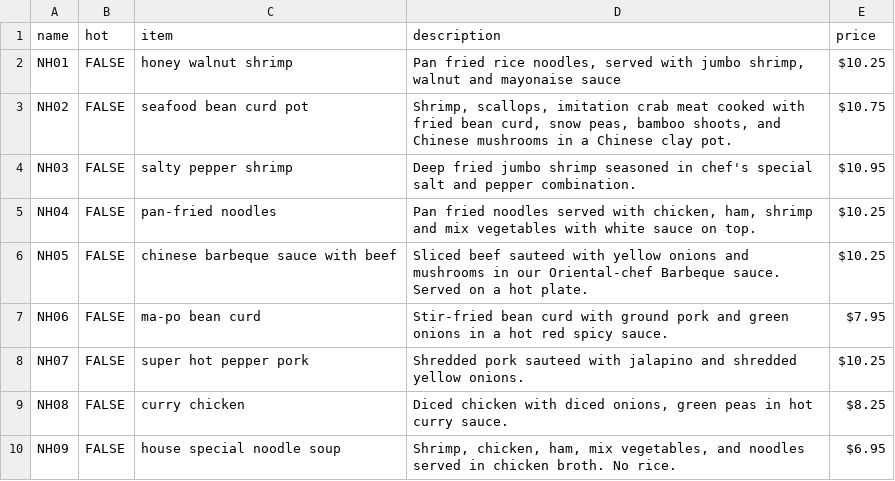
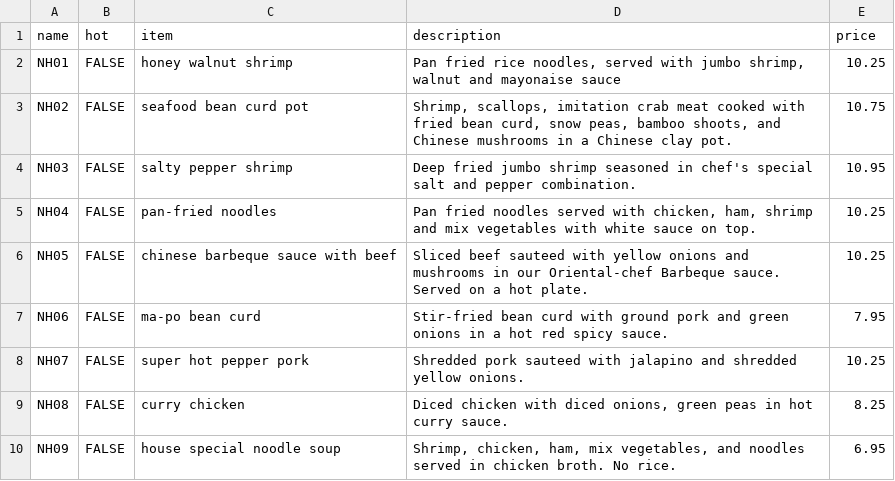
Before and after one commit to GingerBeardx/mandarin_redesign, a CSV file: scrape/specials_2.csv, drawn as a sheet.

Commit message:
Removed $ from CSV files. Made menu price a float for better consistency

```diff
--- a/scrape/specials_2.csv
+++ b/scrape/specials_2.csv
@@ -1,10 +1,10 @@
 name,hot,item,description,price
-NH01,FALSE,honey walnut shrimp,"Pan fried rice noodles, served with jumbo shrimp, walnut and mayonaise sauce",$10.25
-NH02,FALSE,seafood bean curd pot,"Shrimp, scallops, imitation crab meat cooked with fried bean curd, snow peas, bamboo shoots, and Chinese mushrooms in a Chinese clay pot.",$10.75
-NH03,FALSE,salty pepper shrimp,Deep fried jumbo shrimp seasoned in chef's special salt and pepper combination.,$10.95
-NH04,FALSE,pan-fried noodles,"Pan fried noodles served with chicken, ham, shrimp and mix vegetables with white sauce on top.",$10.25
-NH05,FALSE,chinese barbeque sauce with beef,Sliced beef sauteed with yellow onions and mushrooms in our Oriental-chef Barbeque sauce.  Served on a hot plate.,$10.25
-NH06,FALSE,ma-po bean curd,"	Stir-fried bean curd with ground pork and green onions in a hot red spicy sauce.",$7.95
-NH07,FALSE,super hot pepper pork,Shredded pork sauteed with jalapino and shredded yellow onions.,$10.25
-NH08,FALSE,curry chicken,"Diced chicken with diced onions, green peas in hot curry sauce.",$8.25
-NH09,FALSE,house special noodle soup,"Shrimp, chicken, ham, mix vegetables, and noodles served in chicken broth. No rice.	",$6.95
+NH01,FALSE,honey walnut shrimp,"Pan fried rice noodles, served with jumbo shrimp, walnut and mayonaise sauce",10.25
+NH02,FALSE,seafood bean curd pot,"Shrimp, scallops, imitation crab meat cooked with fried bean curd, snow peas, bamboo shoots, and Chinese mushrooms in a Chinese clay pot.",10.75
+NH03,FALSE,salty pepper shrimp,Deep fried jumbo shrimp seasoned in chef's special salt and pepper combination.,10.95
+NH04,FALSE,pan-fried noodles,"Pan fried noodles served with chicken, ham, shrimp and mix vegetables with white sauce on top.",10.25
+NH05,FALSE,chinese barbeque sauce with beef,Sliced beef sauteed with yellow onions and mushrooms in our Oriental-chef Barbeque sauce.  Served on a hot plate.,10.25
+NH06,FALSE,ma-po bean curd,"	Stir-fried bean curd with ground pork and green onions in a hot red spicy sauce.",7.95
+NH07,FALSE,super hot pepper pork,Shredded pork sauteed with jalapino and shredded yellow onions.,10.25
+NH08,FALSE,curry chicken,"Diced chicken with diced onions, green peas in hot curry sauce.",8.25
+NH09,FALSE,house special noodle soup,"Shrimp, chicken, ham, mix vegetables, and noodles served in chicken broth. No rice.	",6.95
```
Also changed, not shown: scrape/apetizers.csv, scrape/vegetables.csv, 2 other files.
